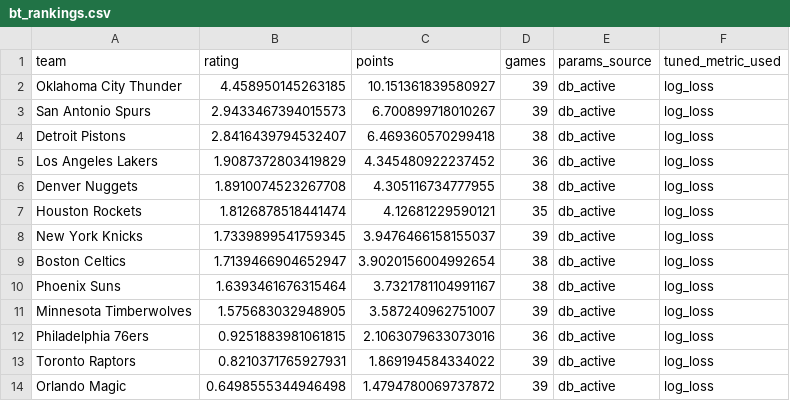
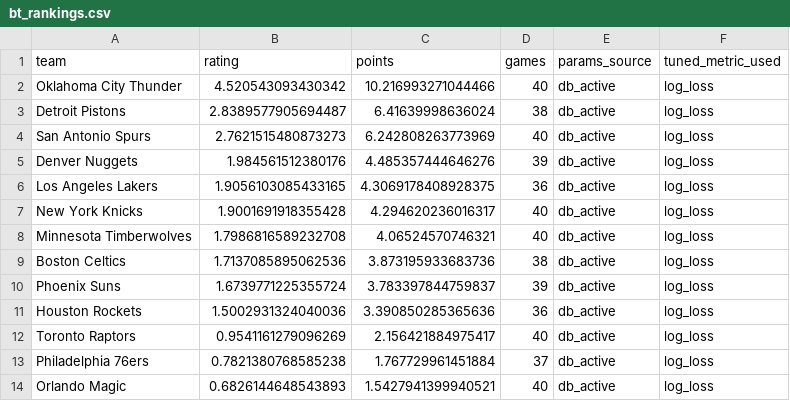
Before and after one commit to prairiepilotfpv/sports-power-ratings, a CSV file: data/processed/nba/2025-26/bt_rankings.csv, drawn as a sheet; only a part is shown; the diff covers the shown part only.

Commit message:
Update NBA rankings and schedule pipeline
- Modified bt_rankings.csv to reflect updated team ratings and points for the 2025-26 season.
- Adjusted elo_rankings.csv with new ratings and points for teams in the 2025-26 season.
- Revised gssd_rankings.csv to include corrected ratings and points for the 2025-26 season.
- Updated toor_rankings.csv with new ratings and points for teams in the 2025-26 season.
- Enhanced schedule.py to include new source ID sanitization and normalization functions, improving data integrity.
- Updated test_schedule_bets_workbook.py to validate new review run ID format and ensure correct source IDs are included.
- Modified test_schedule_bets_market_scoping.py to check for updated model and market forecast source values in the bets dataframe.

```diff
--- a/data/processed/nba/2025-26/bt_rankings.csv
+++ b/data/processed/nba/2025-26/bt_rankings.csv
@@ -1,14 +1,14 @@
 team,rating,points,games,params_source,tuned_metric_used
-Oklahoma City Thunder,4.458950145263185,10.151361839580927,39,db_active,log_loss
-San Antonio Spurs,2.9433467394015573,6.700899718010267,39,db_active,log_loss
-Detroit Pistons,2.8416439794532407,6.469360570299418,38,db_active,log_loss
-Los Angeles Lakers,1.9087372803419829,4.345480922237452,36,db_active,log_loss
-Denver Nuggets,1.8910074523267708,4.305116734777955,38,db_active,log_loss
-Houston Rockets,1.8126878518441474,4.12681229590121,35,db_active,log_loss
-New York Knicks,1.7339899541759345,3.9476466158155037,39,db_active,log_loss
-Boston Celtics,1.7139466904652947,3.9020156004992654,38,db_active,log_loss
-Phoenix Suns,1.6393461676315464,3.7321781104991167,38,db_active,log_loss
-Minnesota Timberwolves,1.575683032948905,3.587240962751007,39,db_active,log_loss
-Philadelphia 76ers,0.9251883981061815,2.1063079633073016,36,db_active,log_loss
-Toronto Raptors,0.8210371765927931,1.869194584334022,39,db_active,log_loss
-Orlando Magic,0.6498555344946498,1.4794780069737872,39,db_active,log_loss
+Oklahoma City Thunder,4.520543093430342,10.216993271044466,40,db_active,log_loss
+Detroit Pistons,2.8389577905694487,6.41639998636024,38,db_active,log_loss
+San Antonio Spurs,2.7621515480873273,6.242808263773969,40,db_active,log_loss
+Denver Nuggets,1.984561512380176,4.485357444646276,39,db_active,log_loss
+Los Angeles Lakers,1.9056103085433165,4.3069178408928375,36,db_active,log_loss
+New York Knicks,1.9001691918355428,4.294620236016317,40,db_active,log_loss
+Minnesota Timberwolves,1.7986816589232708,4.06524570746321,40,db_active,log_loss
+Boston Celtics,1.7137085895062536,3.873195933683736,38,db_active,log_loss
+Phoenix Suns,1.6739771225355724,3.783397844759837,39,db_active,log_loss
+Houston Rockets,1.5002931324040036,3.390850285365636,36,db_active,log_loss
+Toronto Raptors,0.9541161279096269,2.156421884975417,40,db_active,log_loss
+Philadelphia 76ers,0.7821380768585238,1.767729961451884,37,db_active,log_loss
+Orlando Magic,0.6826144648543893,1.5427941399940521,40,db_active,log_loss
```
Also changed, not shown: 4 added rows, 4 removed rows and 32 edited cells elsewhere in this file, data/processed/nba/2025-26/elo_rankings.csv, data/processed/nba/2025-26/gssd_rankings.csv, 4 other files.
